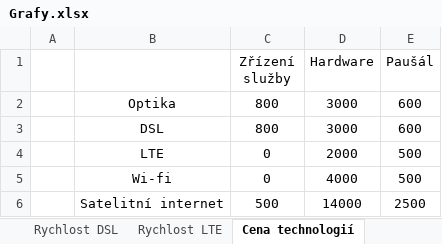
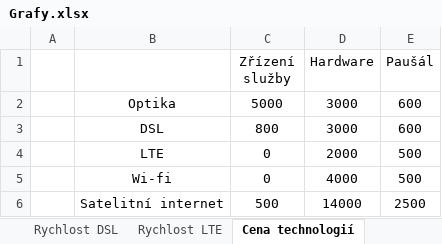
Before and after one commit to xatom01/Maturitni-prace, an Excel workbook: Grafy.xlsx, sheet Cena technologií, drawn as a sheet; values as stored, in another font and other column widths than the file's, no borders; charts and pictures not drawn; the diff names each change by its address in the sheet, - before the commit and + after, or states it on an @@ line.

```diff
--- a/Grafy.xlsx (sheet Cena technologií)
+++ b/Grafy.xlsx (sheet Cena technologií)
-C2 (Zřízení služby): 800
+C2 (Zřízení služby): 5000
```
Also changed, not shown: charts or pictures, 8 other files.
